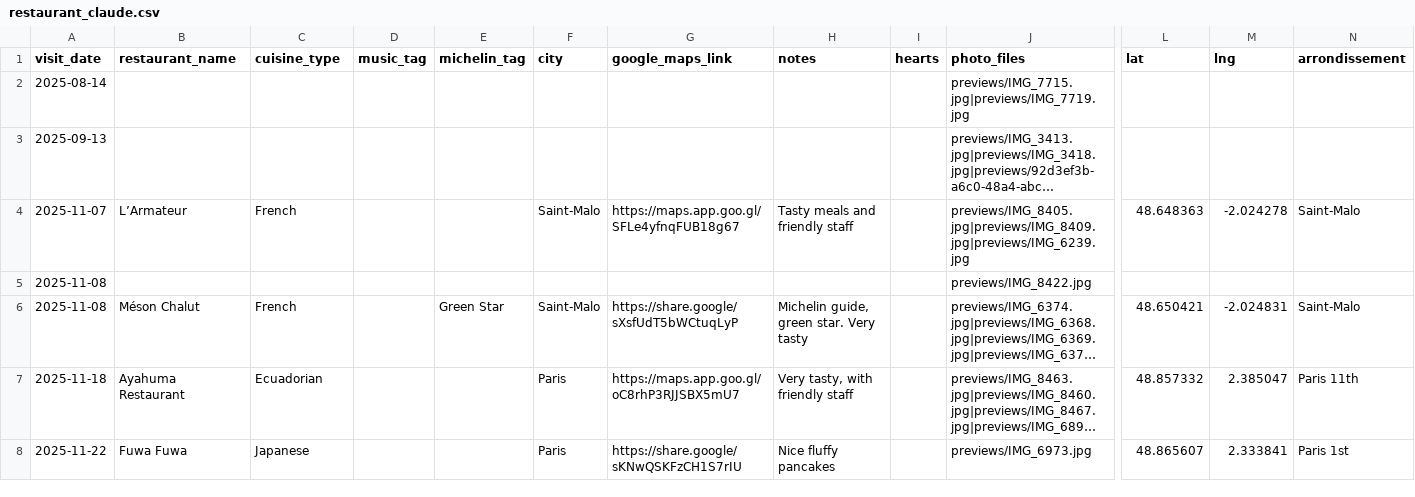
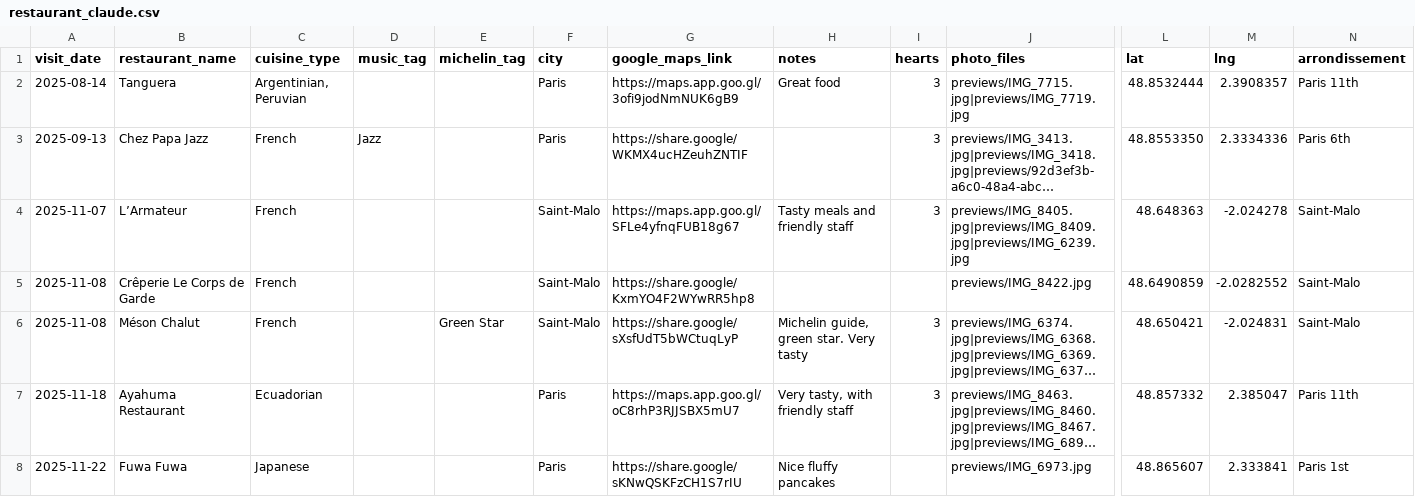
Before and after one commit to galaxymous/our-table, a CSV file: restaurant_claude.csv, drawn as a sheet; only a part is shown, gaps mark what is left out; long unchanged cells end in …; the diff covers the shown part only; the diff names each change by its address in the sheet, - before the commit and + after, or states it on an @@ line.

```diff
--- a/restaurant_claude.csv
+++ b/restaurant_claude.csv
-B2 (restaurant_name): (empty)
+B2 (restaurant_name): Tanguera
-C2 (cuisine_type): (empty)
+C2 (cuisine_type): Argentinian, Peruvian
-F2:F3 (city): (empty)
+F2:F3 (city): Paris
-G2 (google_maps_link): (empty)
+G2 (google_maps_link): https://maps.app.goo.gl/3ofi9jodNmNUK6gB9
-H2 (notes): (empty)
+H2 (notes): Great food
-I2:I4 (hearts): (empty)
+I2:I4 (hearts): 3
-L2 (lat): (empty)
+L2 (lat): 48.8532444
-M2 (lng): (empty)
+M2 (lng): 2.3908357
-N2 (arrondissement): (empty)
+N2 (arrondissement): Paris 11th
-B3 (restaurant_name): (empty)
+B3 (restaurant_name): Chez Papa Jazz
-C3 (cuisine_type): (empty)
+C3 (cuisine_type): French
-D3 (music_tag): (empty)
+D3 (music_tag): Jazz
-G3 (google_maps_link): (empty)
+G3 (google_maps_link): https://share.google/WKMX4ucHZeuhZNTIF
-L3 (lat): (empty)
+L3 (lat): 48.8553350
-M3 (lng): (empty)
+M3 (lng): 2.3334336
-N3 (arrondissement): (empty)
+N3 (arrondissement): Paris 6th
-B5 (restaurant_name): (empty)
+B5 (restaurant_name): Crêperie Le Corps de Garde
-C5 (cuisine_type): (empty)
+C5 (cuisine_type): French
-F5 (city): (empty)
+F5 (city): Saint-Malo
-G5 (google_maps_link): (empty)
+G5 (google_maps_link): https://share.google/KxmYO4F2WYwRR5hp8
-L5 (lat): (empty)
+L5 (lat): 48.6490859
-M5 (lng): (empty)
+M5 (lng): -2.0282552
-N5 (arrondissement): (empty)
+N5 (arrondissement): Saint-Malo
-I6:I7 (hearts): (empty)
+I6:I7 (hearts): 3
```
Also changed, not shown: 5 removed rows and 27 edited cells elsewhere in this file, 9 other files.
